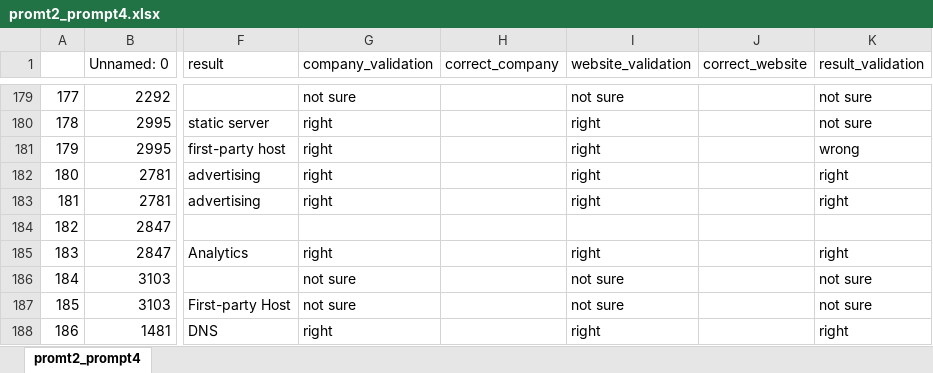
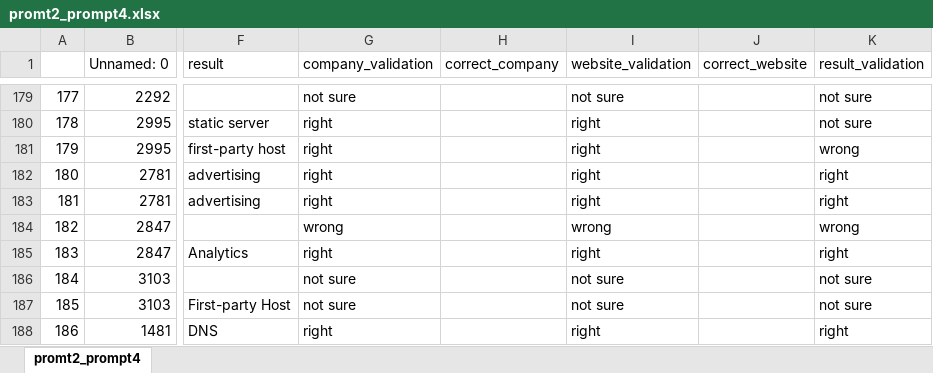
Before and after one commit to HAoRAn-W/ECE-GY-9393-IoT-Security, an Excel workbook: data/comparison/promt2_prompt4.xlsx, sheet promt2_prompt4, drawn as a sheet; only a part is shown, gaps mark what is left out; values as stored, in another font and other column widths than the file's, no borders; the diff covers the shown part only; the diff names each change by its address in the sheet, - before the commit and + after, or states it on an @@ line.

```diff
--- a/data/comparison/promt2_prompt4.xlsx (sheet promt2_prompt4)
+++ b/data/comparison/promt2_prompt4.xlsx (sheet promt2_prompt4)
-G184 (company_validation): (empty)
+G184 (company_validation): wrong
-I184 (website_validation): (empty)
+I184 (website_validation): wrong
-K184 (result_validation): (empty)
+K184 (result_validation): wrong
```
Also changed, not shown: 21 edited cells elsewhere in this sheet, data/comparison/promt1_prompt1.xlsx, 10 other files.
